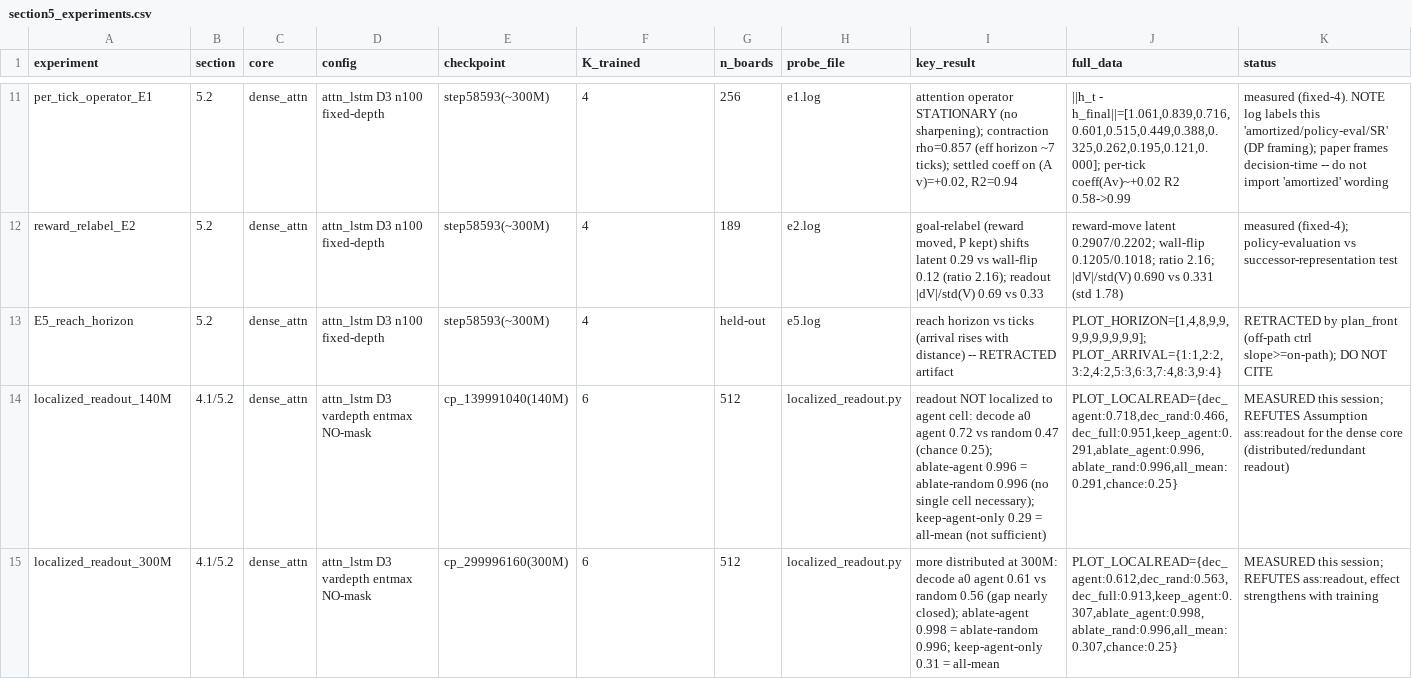
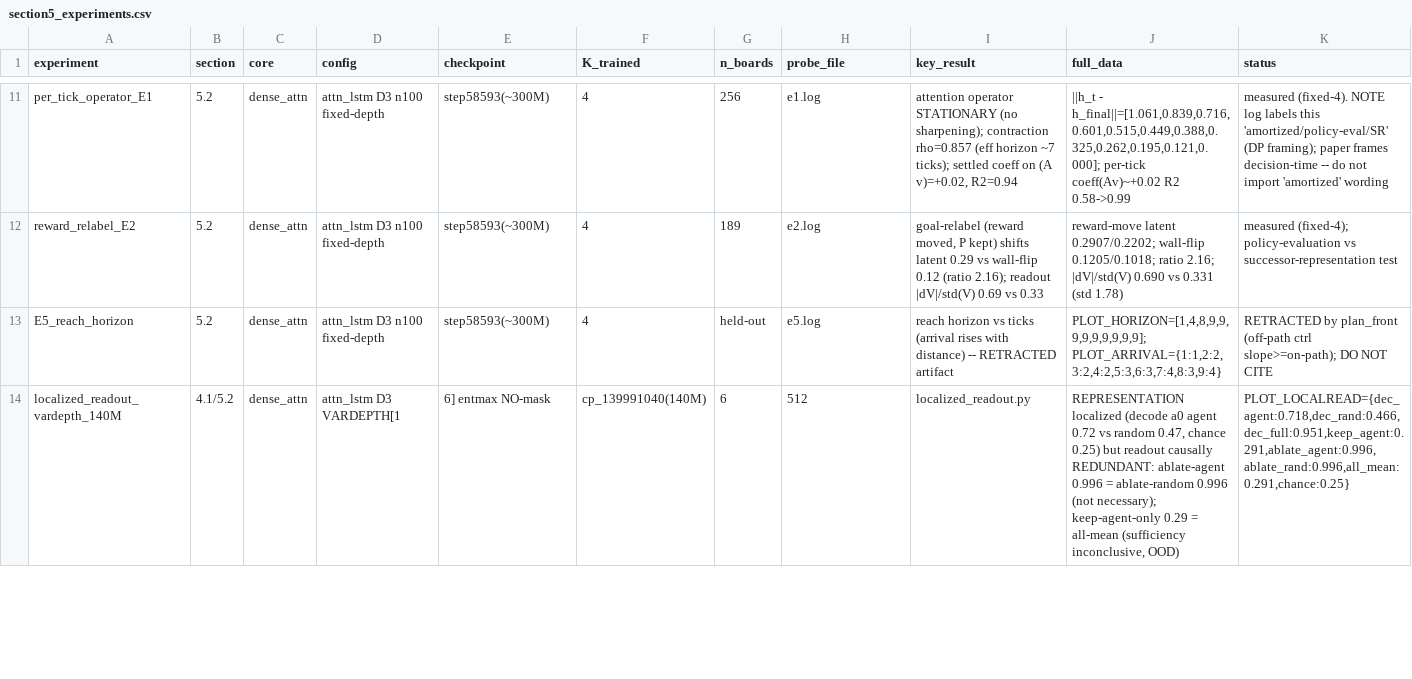
Before and after one commit to armin-sommer/recurrent-planner, a CSV file: paper/section5_experiments.csv, drawn as a sheet; only a part is shown, gaps mark what is left out; removed rows and columns are numbered as before the commit, all else as after; rows hold the shown columns only; the diff covers the shown part only; the diff names each change by its address in the sheet, - before the commit and + after, or states it on an @@ line.

Commit message:
Localized-readout: add fixed-4 result + correct framing (representation-localization, not exclusive readout)
Fixed-depth core localizes the action representation sharply (decode agent 0.78 vs random 0.42) >> vardepth
(0.61 vs 0.56 -- adaptive-depth training distributes it); both causally redundant (ablate-agent = ablate-random
~1.0). So the action is localized in the REPRESENTATION (decodable at the state cell), not in an exclusive
readout. Corrects the earlier 'REFUTES ass:readout' framing to distinguish representation vs causal-exclusivity.

```diff
--- a/paper/section5_experiments.csv
+++ b/paper/section5_experiments.csv
-row 14: localized_readout_140M | 4.1/5.2 | dense_attn | attn_lstm D3 vardepth entmax NO-mask | cp_139991040(140M) | 6 | 512 | localized_readout.py | readout NOT localized to agent cell: decode a0 agent 0.72 vs random 0.47 (chance 0.25); ablate-agent 0.996 = ablate-random 0.996 (no single cell necessary); keep-agent-only 0.29 = all-mean (not sufficient) | PLOT_LOCALREAD={dec_agent:0.718,dec_rand:0.466,dec_full:0.951,keep_agent:0.291,ablate_agent:0.996,ablate_rand:0.996,all_mean:0.291,chance:0.25} | MEASURED this session; REFUTES Assumption ass:readout for the dense core (distributed/redundant readout)
-row 15: localized_readout_300M | 4.1/5.2 | dense_attn | attn_lstm D3 vardepth entmax NO-mask | cp_299996160(300M) | 6 | 512 | localized_readout.py | more distributed at 300M: decode a0 agent 0.61 vs random 0.56 (gap nearly closed); ablate-agent 0.998 = ablate-random 0.996; keep-agent-only 0.31 = all-mean | PLOT_LOCALREAD={dec_agent:0.612,dec_rand:0.563,dec_full:0.913,keep_agent:0.307,ablate_agent:0.998,ablate_rand:0.996,all_mean:0.307,chance:0.25} | MEASURED this session; REFUTES ass:readout, effect strengthens with training
+row 14: localized_readout_vardepth_140M | 4.1/5.2 | dense_attn | attn_lstm D3 VARDEPTH[1 | 6] entmax NO-mask | cp_139991040(140M) | 6 | 512 | localized_readout.py | REPRESENTATION localized (decode a0 agent 0.72 vs random 0.47, chance 0.25) but readout causally REDUNDANT: ablate-agent 0.996 = ablate-random 0.996 (not necessary); keep-agent-only 0.29 = all-mean (sufficiency inconclusive, OOD) | PLOT_LOCALREAD={dec_agent:0.718,dec_rand:0.466,dec_full:0.951,keep_agent:0.291,ablate_agent:0.996,ablate_rand:0.996,all_mean:0.291,chance:0.25}
```
Also changed, not shown: 2 added rows elsewhere in this file.
